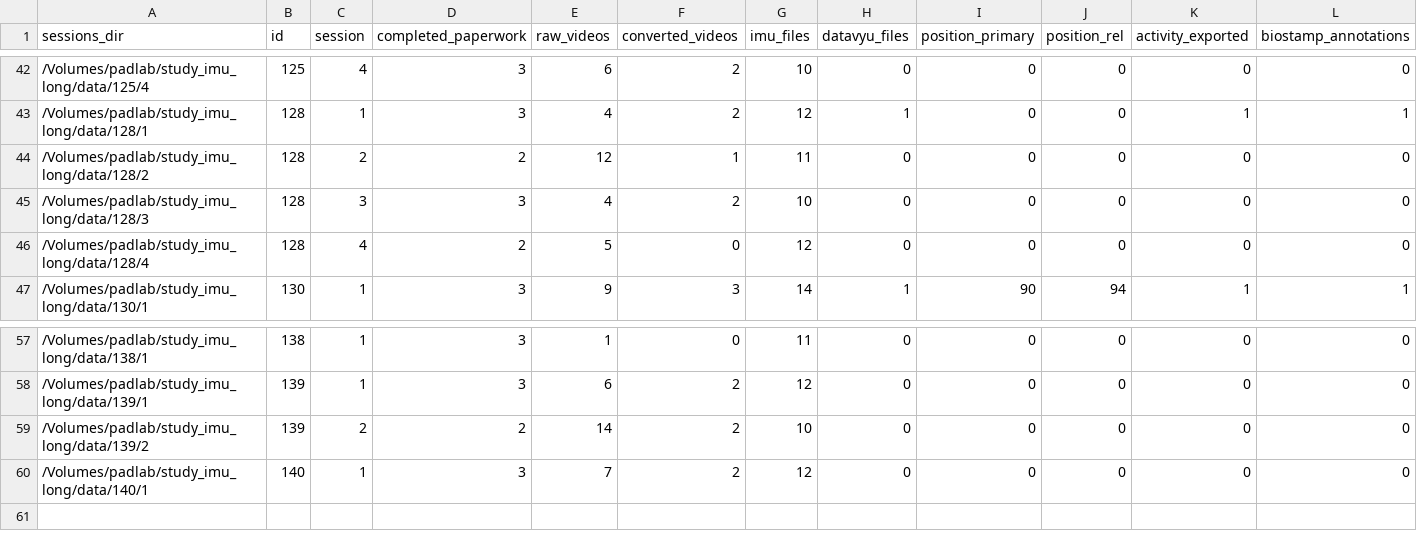
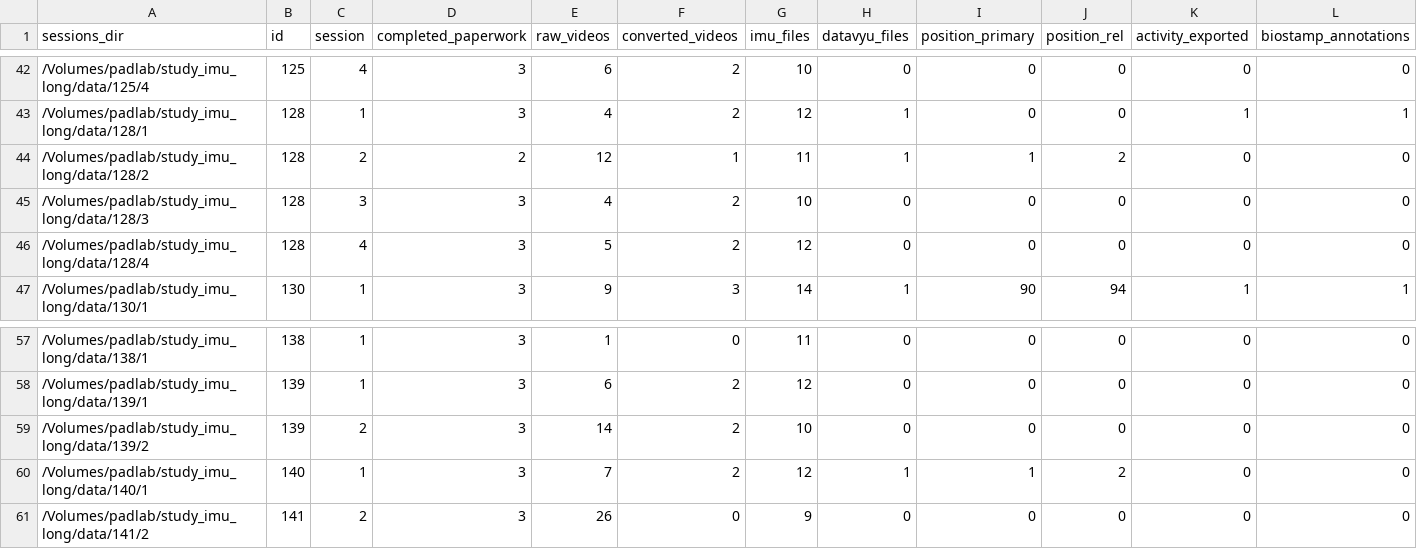
Before and after one commit to JohnFranchak/imu_long, a CSV file: project_status/project_dashboard.csv, drawn as a sheet; only a part is shown, gaps mark what is left out; rows hold the shown columns only; the diff names each change by its address in the sheet, - before the commit and + after, or states it on an @@ line.

Commit message:
Updated Dashboard

```diff
--- a/project_status/project_dashboard.csv
+++ b/project_status/project_dashboard.csv
-H44 (datavyu_files): 0
+H44 (datavyu_files): 1
-I44 (position_primary): 0
+I44 (position_primary): 1
-J44 (position_rel): 0
+J44 (position_rel): 2
-D46 (completed_paperwork): 2
+D46 (completed_paperwork): 3
-F46 (converted_videos): 0
+F46 (converted_videos): 2
-D59 (completed_paperwork): 2
+D59 (completed_paperwork): 3
-H60 (datavyu_files): 0
+H60 (datavyu_files): 1
-I60 (position_primary): 0
+I60 (position_primary): 1
-J60 (position_rel): 0
+J60 (position_rel): 2
+row 61: /Volumes/padlab/study_imu_long/data/141/2 | 141 | 2 | 3 | 26 | 0 | 9 | 0 | 0 | 0 | 0 | 0
```
Also changed, not shown: 1 other file.
